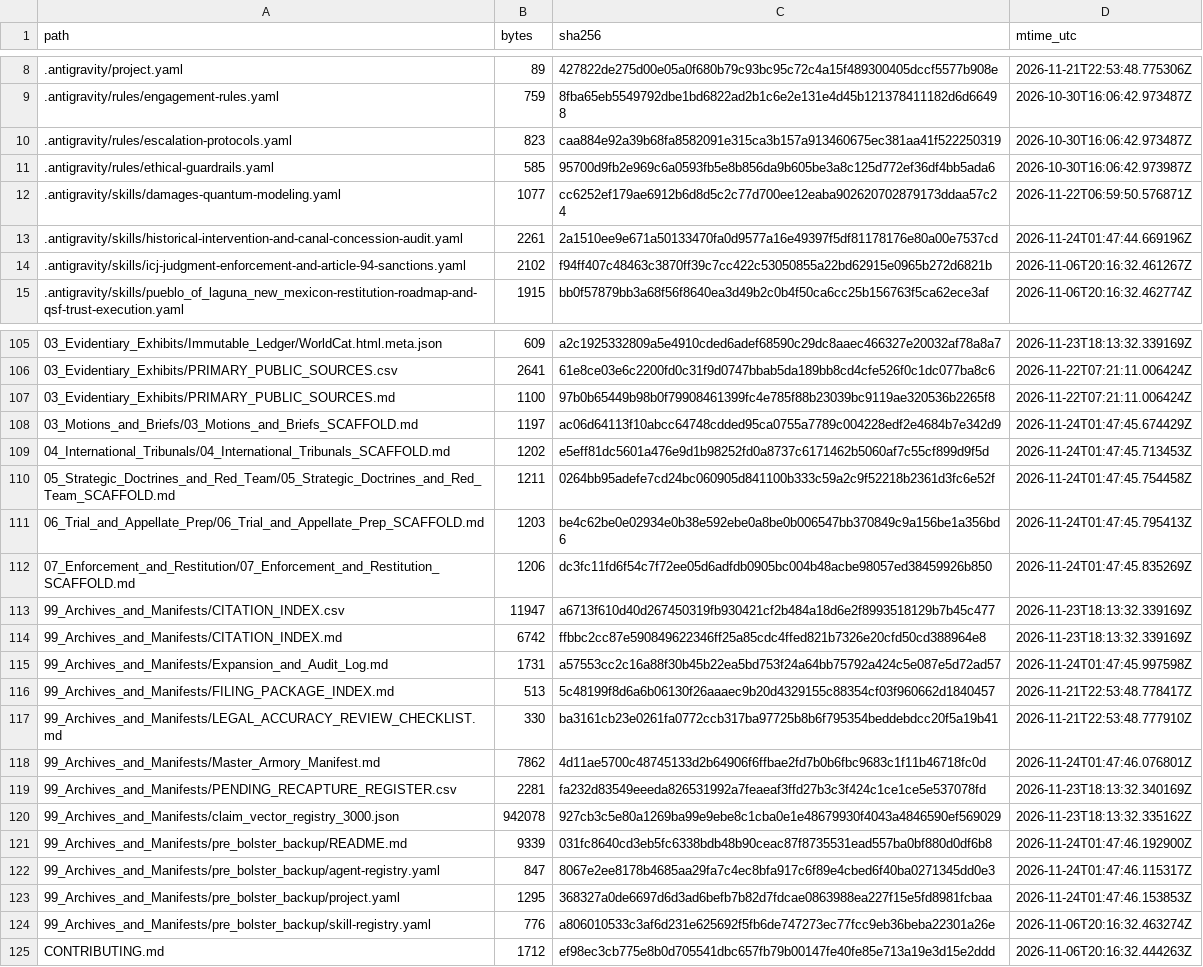
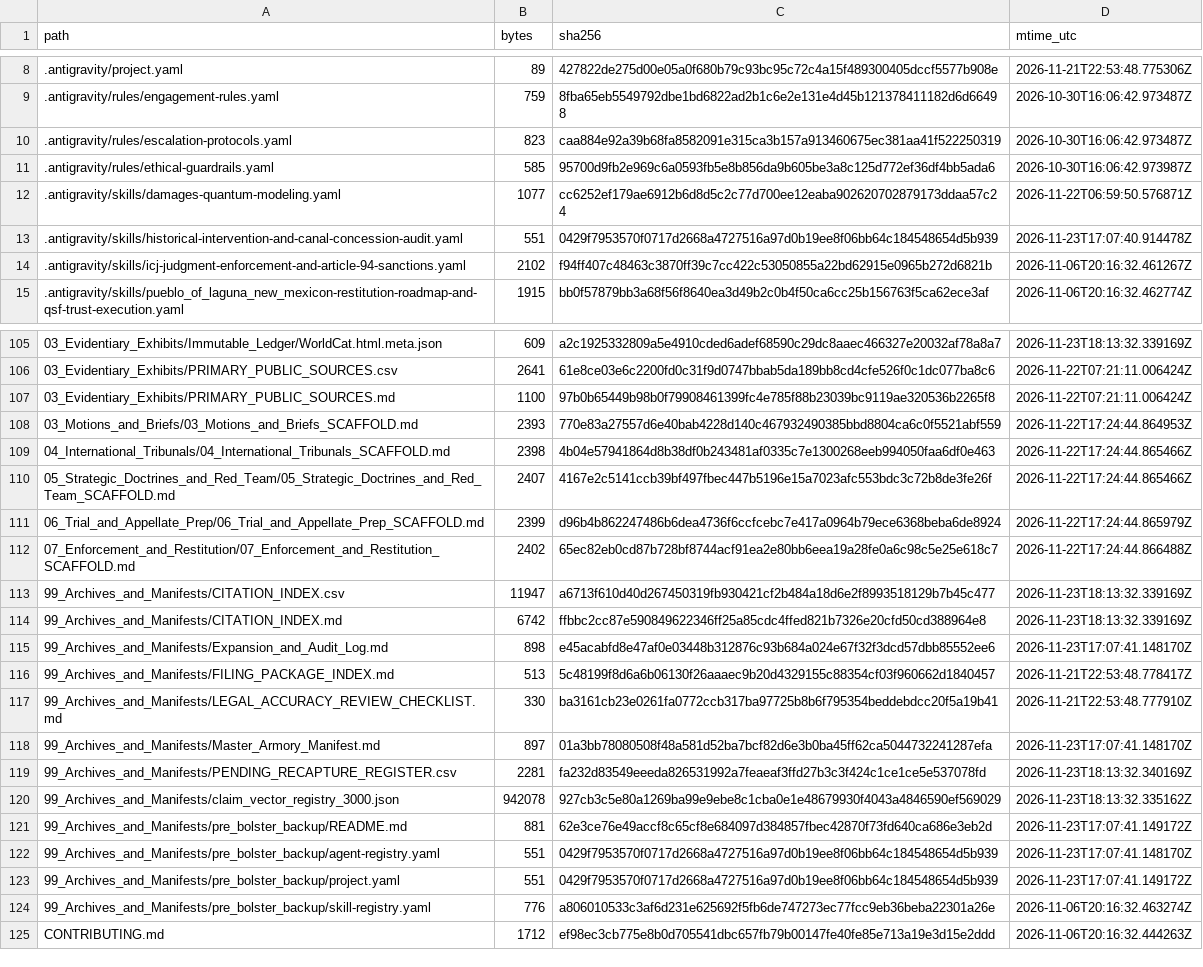
Before and after one commit to GlobalRestitutionAlliance/turtle-island-us-nm-pueblo-of-laguna-new-mexico-master-litigation, a CSV file: 99_Archives_and_Manifests/MANIFEST_SHA256.csv, drawn as a sheet; only a part is shown, gaps mark what is left out; the diff covers the shown part only.

```diff
--- a/99_Archives_and_Manifests/MANIFEST_SHA256.csv
+++ b/99_Archives_and_Manifests/MANIFEST_SHA256.csv
@@ -12,3 +12,3 @@ path,bytes,sha256,mtime_utc
 .antigravity/skills/damages-quantum-modeling.yaml,1077,cc6252ef179ae6912b6d8d5c2c77d700ee12eaba902620702879173ddaa57c24,2026-11-22T06:59:50.576871Z
-.antigravity/skills/historical-intervention-and-canal-concession-audit.yaml,2261,2a1510ee9e671a50133470fa0d9577a16e49397f5df81178176e80a00e7537cd,2026-11-24T01:47:44.669196Z
+.antigravity/skills/historical-intervention-and-canal-concession-audit.yaml,551,0429f7953570f0717d2668a4727516a97d0b19ee8f06bb64c184548654d5b939,2026-11-23T17:07:40.914478Z
 .antigravity/skills/icj-judgment-enforcement-and-article-94-sanctions.yaml,2102,f94ff407c48463c3870ff39c7cc422c53050855a22bd62915e0965b272d6821b,2026-11-06T20:16:32.461267Z
@@ -107,18 +107,18 @@ path,bytes,sha256,mtime_utc
 03_Evidentiary_Exhibits/PRIMARY_PUBLIC_SOURCES.md,1100,97b0b65449b98b0f79908461399fc4e785f88b23039bc9119ae320536b2265f8,2026-11-22T07:21:11.006424Z
-03_Motions_and_Briefs/03_Motions_and_Briefs_SCAFFOLD.md,1197,ac06d64113f10abcc64748cdded95ca0755a7789c004228edf2e4684b7e342d9,2026-11-24T01:47:45.674429Z
-04_International_Tribunals/04_International_Tribunals_SCAFFOLD.md,1202,e5eff81dc5601a476e9d1b98252fd0a8737c6171462b5060af7c55cf899d9f5d,2026-11-24T01:47:45.713453Z
-05_Strategic_Doctrines_and_Red_Team/05_Strategic_Doctrines_and_Red_Team_SCAFFOLD.md,1211,0264bb95adefe7cd24bc060905d841100b333c59a2c9f52218b2361d3fc6e52f,2026-11-24T01:47:45.754458Z
-06_Trial_and_Appellate_Prep/06_Trial_and_Appellate_Prep_SCAFFOLD.md,1203,be4c62be0e02934e0b38e592ebe0a8be0b006547bb370849c9a156be1a356bd6,2026-11-24T01:47:45.795413Z
-07_Enforcement_and_Restitution/07_Enforcement_and_Restitution_SCAFFOLD.md,1206,dc3fc11fd6f54c7f72ee05d6adfdb0905bc004b48acbe98057ed38459926b850,2026-11-24T01:47:45.835269Z
+03_Motions_and_Briefs/03_Motions_and_Briefs_SCAFFOLD.md,2393,770e83a27557d6e40bab4228d140c467932490385bbd8804ca6c0f5521abf559,2026-11-22T17:24:44.864953Z
+04_International_Tribunals/04_International_Tribunals_SCAFFOLD.md,2398,4b04e57941864d8b38df0b243481af0335c7e1300268eeb994050faa6df0e463,2026-11-22T17:24:44.865466Z
+05_Strategic_Doctrines_and_Red_Team/05_Strategic_Doctrines_and_Red_Team_SCAFFOLD.md,2407,4167e2c5141ccb39bf497fbec447b5196e15a7023afc553bdc3c72b8de3fe26f,2026-11-22T17:24:44.865466Z
+06_Trial_and_Appellate_Prep/06_Trial_and_Appellate_Prep_SCAFFOLD.md,2399,d96b4b862247486b6dea4736f6ccfcebc7e417a0964b79ece6368beba6de8924,2026-11-22T17:24:44.865979Z
+07_Enforcement_and_Restitution/07_Enforcement_and_Restitution_SCAFFOLD.md,2402,65ec82eb0cd87b728bf8744acf91ea2e80bb6eea19a28fe0a6c98c5e25e618c7,2026-11-22T17:24:44.866488Z
 99_Archives_and_Manifests/CITATION_INDEX.csv,11947,a6713f610d40d267450319fb930421cf2b484a18d6e2f8993518129b7b45c477,2026-11-23T18:13:32.339169Z
 99_Archives_and_Manifests/CITATION_INDEX.md,6742,ffbbc2cc87e590849622346ff25a85cdc4ffed821b7326e20cfd50cd388964e8,2026-11-23T18:13:32.339169Z
-99_Archives_and_Manifests/Expansion_and_Audit_Log.md,1731,a57553cc2c16a88f30b45b22ea5bd753f24a64bb75792a424c5e087e5d72ad57,2026-11-24T01:47:45.997598Z
+99_Archives_and_Manifests/Expansion_and_Audit_Log.md,898,e45acabfd8e47af0e03448b312876c93b684a024e67f32f3dcd57dbb85552ee6,2026-11-23T17:07:41.148170Z
 99_Archives_and_Manifests/FILING_PACKAGE_INDEX.md,513,5c48199f8d6a6b06130f26aaaec9b20d4329155c88354cf03f960662d1840457,2026-11-21T22:53:48.778417Z
 99_Archives_and_Manifests/LEGAL_ACCURACY_REVIEW_CHECKLIST.md,330,ba3161cb23e0261fa0772ccb317ba97725b8b6f795354beddebdcc20f5a19b41,2026-11-21T22:53:48.777910Z
-99_Archives_and_Manifests/Master_Armory_Manifest.md,7862,4d11ae5700c48745133d2b64906f6ffbae2fd7b0b6fbc9683c1f11b46718fc0d,2026-11-24T01:47:46.076801Z
+99_Archives_and_Manifests/Master_Armory_Manifest.md,897,01a3bb78080508f48a581d52ba7bcf82d6e3b0ba45ff62ca5044732241287efa,2026-11-23T17:07:41.148170Z
 99_Archives_and_Manifests/PENDING_RECAPTURE_REGISTER.csv,2281,fa232d83549eeeda826531992a7feaeaf3ffd27b3c3f424c1ce1ce5e537078fd,2026-11-23T18:13:32.340169Z
 99_Archives_and_Manifests/claim_vector_registry_3000.json,942078,927cb3c5e80a1269ba99e9ebe8c1cba0e1e48679930f4043a4846590ef569029,2026-11-23T18:13:32.335162Z
-99_Archives_and_Manifests/pre_bolster_backup/README.md,9339,031fc8640cd3eb5fc6338bdb48b90ceac87f8735531ead557ba0bf880d0df6b8,2026-11-24T01:47:46.192900Z
-99_Archives_and_Manifests/pre_bolster_backup/agent-registry.yaml,847,8067e2ee8178b4685aa29fa7c4ec8bfa917c6f89e4cbed6f40ba0271345dd0e3,2026-11-24T01:47:46.115317Z
-99_Archives_and_Manifests/pre_bolster_backup/project.yaml,1295,368327a0de6697d6d3ad6befb7b82d7fdcae0863988ea227f15e5fd8981fcbaa,2026-11-24T01:47:46.153853Z
+99_Archives_and_Manifests/pre_bolster_backup/README.md,881,62e3ce76e49accf8c65cf8e684097d384857fbec42870f73fd640ca686e3eb2d,2026-11-23T17:07:41.149172Z
+99_Archives_and_Manifests/pre_bolster_backup/agent-registry.yaml,551,0429f7953570f0717d2668a4727516a97d0b19ee8f06bb64c184548654d5b939,2026-11-23T17:07:41.148170Z
+99_Archives_and_Manifests/pre_bolster_backup/project.yaml,551,0429f7953570f0717d2668a4727516a97d0b19ee8f06bb64c184548654d5b939,2026-11-23T17:07:41.149172Z
 99_Archives_and_Manifests/pre_bolster_backup/skill-registry.yaml,776,a806010533c3af6d231e625692f5fb6de747273ec77fcc9eb36beba22301a26e,2026-11-06T20:16:32.463274Z
```
Also changed, not shown: 77 edited cells elsewhere in this file, 37 other files.
